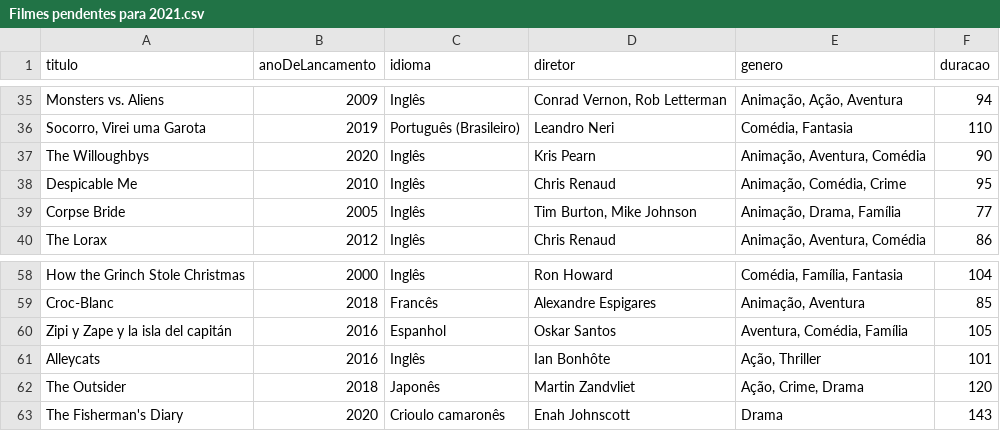
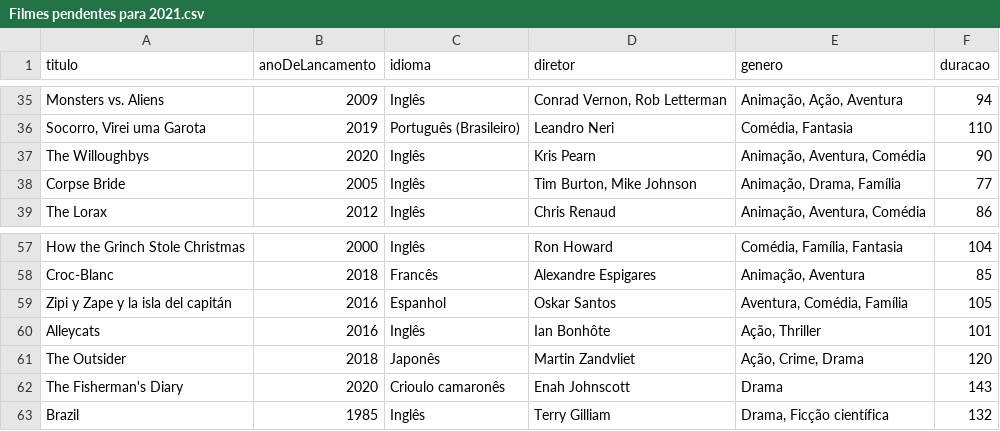
Before and after one commit to luismiguwl/api-filmes-spring-boot, a CSV file: filmes-2021/Filmes pendentes para 2021.csv, drawn as a sheet; only a part is shown, gaps mark what is left out; removed rows and columns are numbered as before the commit, all else as after; the diff names each change by its address in the sheet, - before the commit and + after, or states it on an @@ line.

```diff
--- a/filmes-2021/Filmes pendentes para 2021.csv
+++ b/filmes-2021/Filmes pendentes para 2021.csv
-row 38: Despicable Me | 2010 | Inglês | Chris Renaud | Animação, Comédia, Crime | 95
+row 63: Brazil | 1985 | Inglês | Terry Gilliam | Drama, Ficção científica | 132
```
Also changed, not shown: filmes-2021/Filmes assistidos em 2021.csv, 3 other files.
